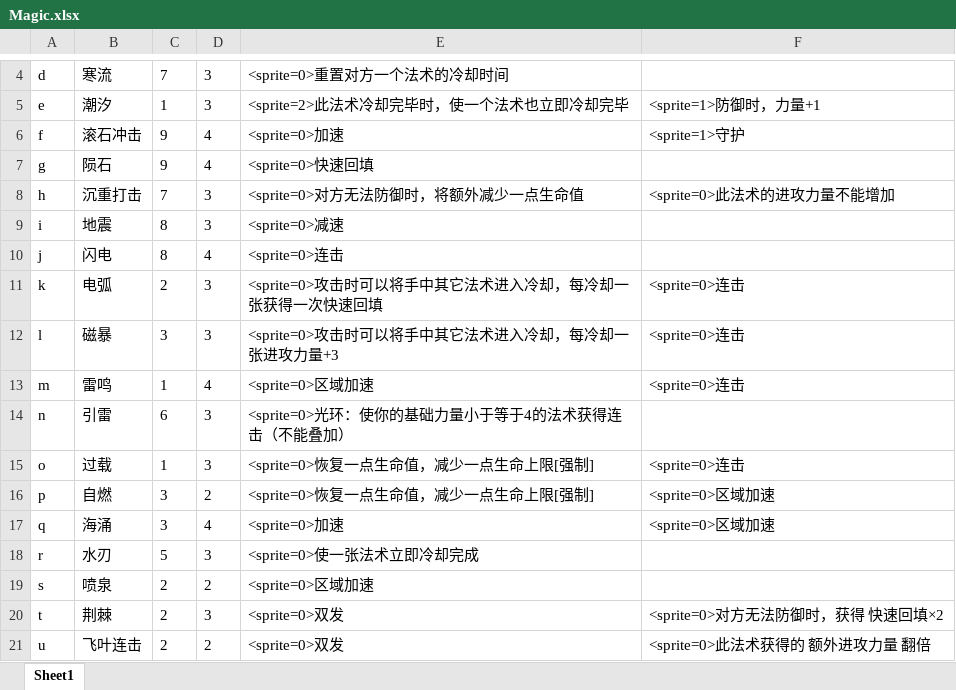
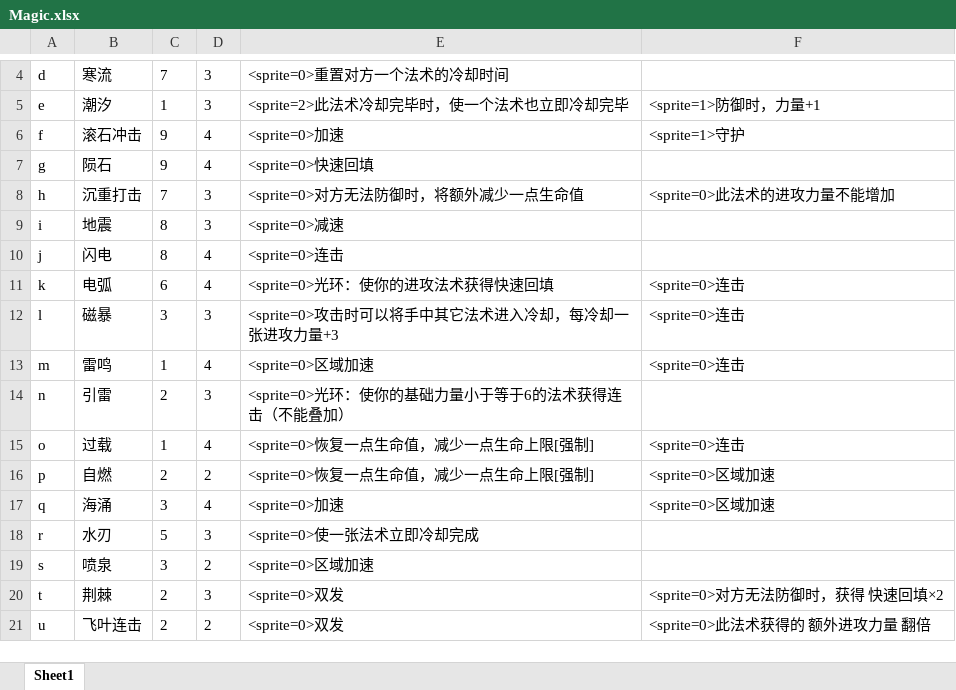
Before and after one commit to BruiseBuill/Card, an Excel workbook: Assets/Resource/MagicFight2/Magic.xlsx, sheet Sheet1, drawn as a sheet; only a part is shown, gaps mark what is left out; values as stored, in another font and other column widths than the file's, no borders; the diff names each change by its address in the sheet, - before the commit and + after, or states it on an @@ line.

```diff
--- a/Assets/Resource/MagicFight2/Magic.xlsx (sheet Sheet1)
+++ b/Assets/Resource/MagicFight2/Magic.xlsx (sheet Sheet1)
-C11: 2
+C11: 6
-D11: 3
+D11: 4
-E11: <sprite=0>攻击时可以将手中其它法术进入冷却，每冷却一张获得一次快速回填
+E11: <sprite=0>光环：使你的进攻法术获得快速回填
-C14: 6
+C14: 2
-E14: <sprite=0>光环：使你的基础力量小于等于4的法术获得连击（不能叠加）
+E14: <sprite=0>光环：使你的基础力量小于等于6的法术获得连击（不能叠加）
-D15: 3
+D15: 4
-C16: 3
+C16: 2
-C19: 2
+C19: 3
```
Also changed, not shown: 8 other files.
